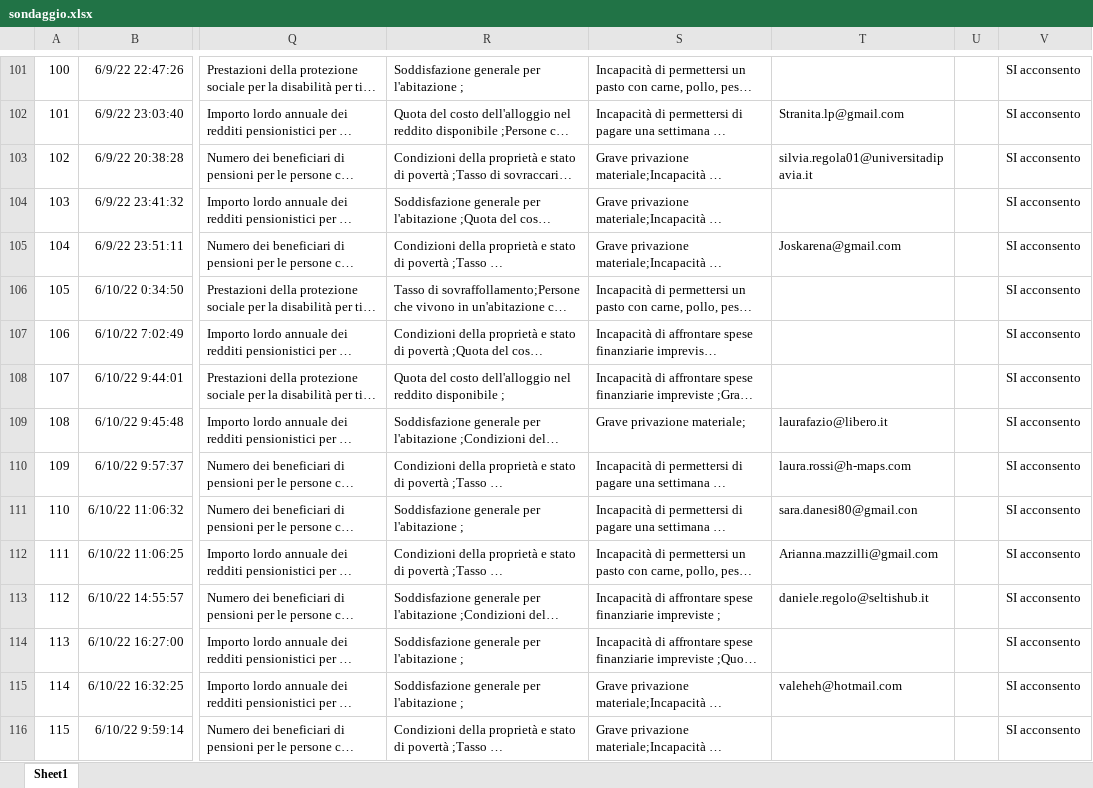
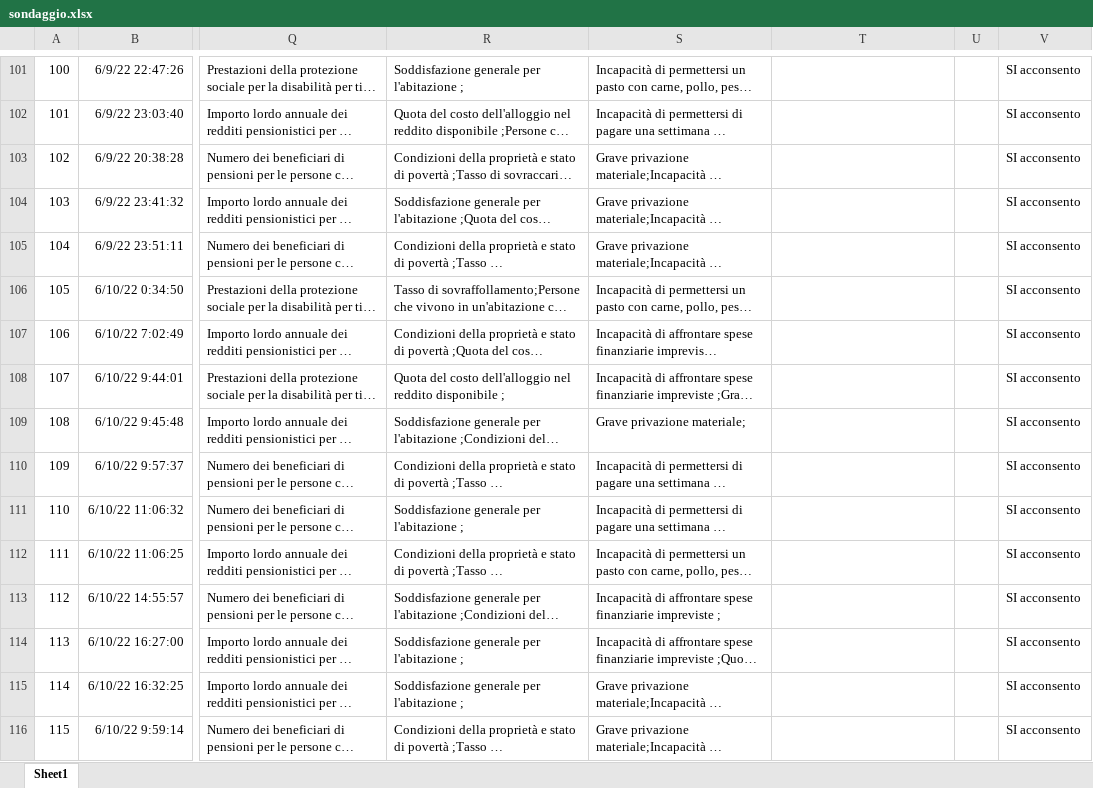
Before and after one commit to simonabisiani/data_disabilities, an Excel workbook: sondaggio.xlsx, sheet Sheet1, drawn as a sheet; only a part is shown, gaps mark what is left out; long unchanged cells end in …; values as stored, in another font and other column widths than the file's, no borders; table styles not drawn; the diff covers the shown part only; the diff names each change by its address in the sheet, - before the commit and + after, or states it on an @@ line.

```diff
--- a/sondaggio.xlsx (sheet Sheet1)
+++ b/sondaggio.xlsx (sheet Sheet1)
-T102: Stranita.lp@gmail.com
+T102: (empty)
-T103: silvia.regola01@universitadipavia.it
+T103: (empty)
-T105: Joskarena@gmail.com
+T105: (empty)
-T109: laurafazio@libero.it
+T109: (empty)
-T110: laura.rossi@h-maps.com
+T110: (empty)
-T111: sara.danesi80@gmail.con
+T111: (empty)
-T112: Arianna.mazzilli@gmail.com
+T112: (empty)
-T113: daniele.regolo@seltishub.it
+T113: (empty)
-T115: valeheh@hotmail.com
+T115: (empty)
```
Also changed, not shown: 60 edited cells elsewhere in this sheet.
